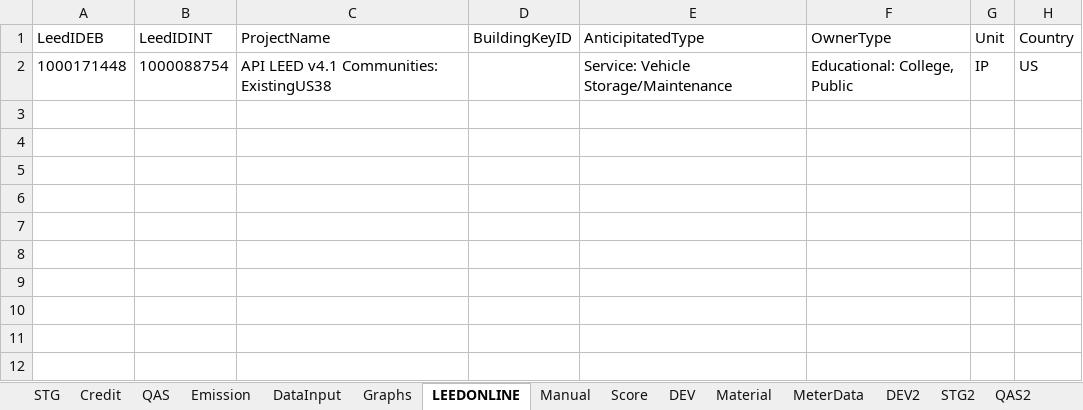
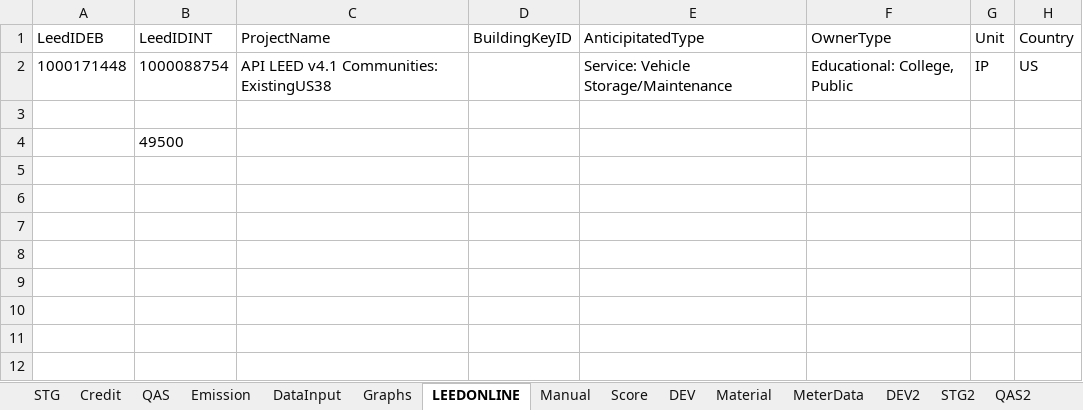
Before and after one commit to saurav1501/APIArc, an Excel workbook: src/main/resources/ARC-API-STG1.xlsx, sheet LEEDONLINE, drawn as a sheet; only a part is shown; values as stored, in another font and other column widths than the file's, no borders; the diff names each change by its address in the sheet, - before the commit and + after, or states it on an @@ line.

```diff
--- a/src/main/resources/ARC-API-STG1.xlsx (sheet LEEDONLINE)
+++ b/src/main/resources/ARC-API-STG1.xlsx (sheet LEEDONLINE)
-B4 (LeedIDINT): (empty)
+B4 (LeedIDINT): 49500
```
Also changed, not shown: sheet STG, sheet QAS, 46 other files.
